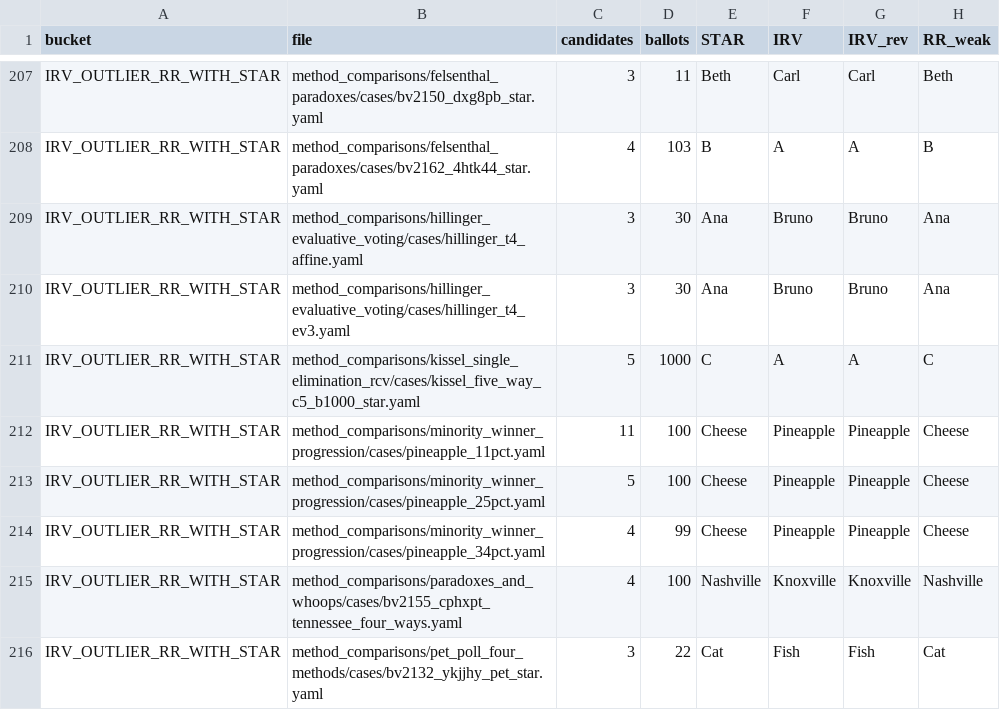
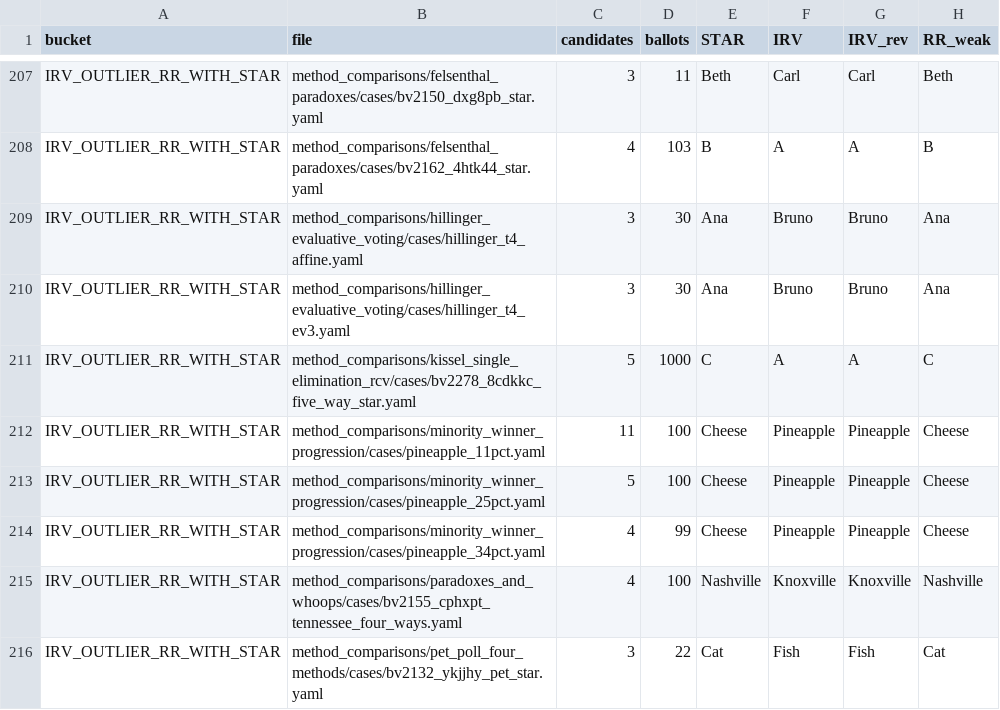
Before and after one commit to masiarek/star-voting-library, a CSV file: method_comparisons/divergence_review/divergence.csv, drawn as a sheet; only a part is shown, gaps mark what is left out; the diff names each change by its address in the sheet, - before the commit and + after, or states it on an @@ line.

```diff
--- a/method_comparisons/divergence_review/divergence.csv
+++ b/method_comparisons/divergence_review/divergence.csv
-B211 (file): method_comparisons/kissel_single_elimination_rcv/cases/kissel_five_way_c5_b1000_star.yaml
+B211 (file): method_comparisons/kissel_single_elimination_rcv/cases/bv2278_8cdkkc_five_way_star.yaml
```
Also changed, not shown: 07_Concepts/YAML_test_case_index/elections.csv, 07_Concepts/YAML_test_case_index/races.csv, 26 other files.
